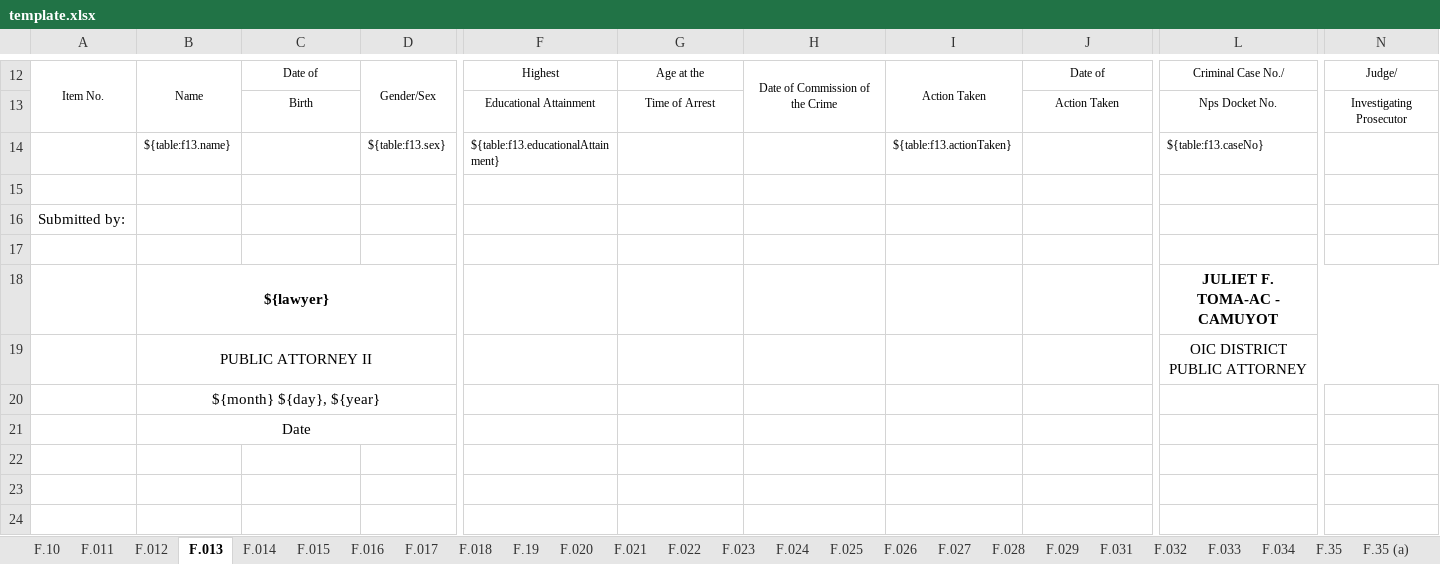
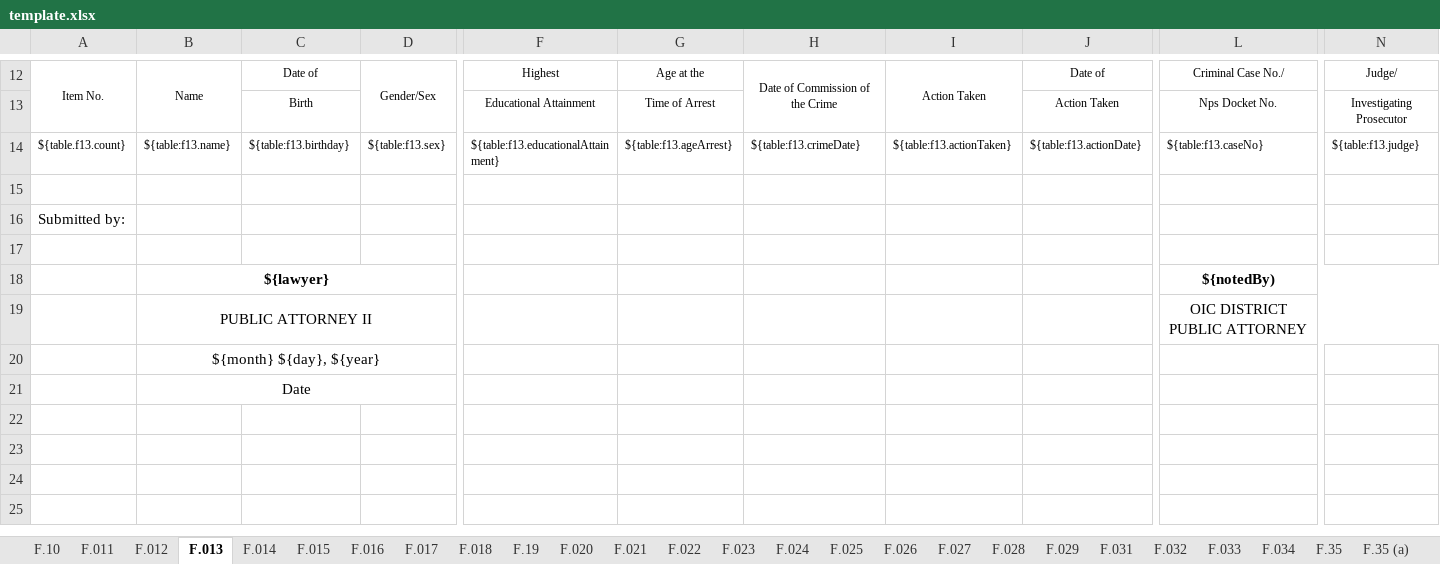
Before and after one commit to EleniruthGarcia/PAO-ERS-v.2.0, an Excel workbook: src/lib/server/report/template.xlsx, sheet F.013, drawn as a sheet; only a part is shown, gaps mark what is left out; the shorter side is filled out with more unchanged rows; values as stored, in another font and other column widths than the file's, no borders; charts and pictures not drawn; the diff names each change by its address in the sheet, - before the commit and + after, or states it on an @@ line.

```diff
--- a/src/lib/server/report/template.xlsx (sheet F.013)
+++ b/src/lib/server/report/template.xlsx (sheet F.013)
-A14: (empty)
+A14: ${table.f13.count}
-C14: (empty)
+C14: ${table:f13.birthday}
-G14: (empty)
+G14: ${table:f13.ageArrest}
-H14: (empty)
+H14: ${table:f13.crimeDate}
-J14: (empty)
+J14: ${table:f13.actionDate}
-N14: (empty)
+N14: ${table:f13.judge}
-L18: JULIET F. TOMA-AC - CAMUYOT
+L18: ${notedBy)
```
Also changed, not shown: sheet F.017, sheet F.014, sheet F.012, sheet F.018, sheet F.025, sheet F.10, 11 more sheets, 1 other file.
